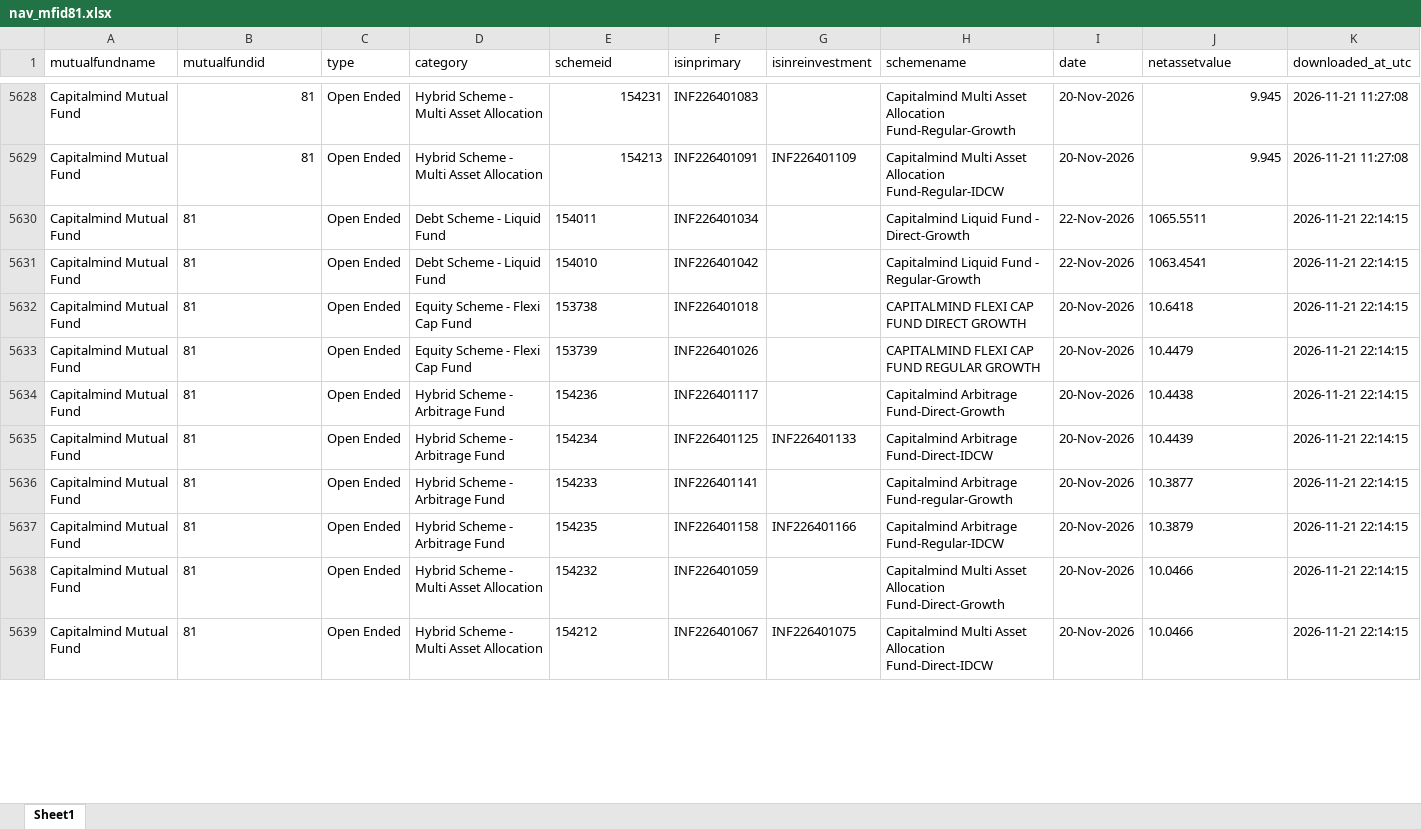
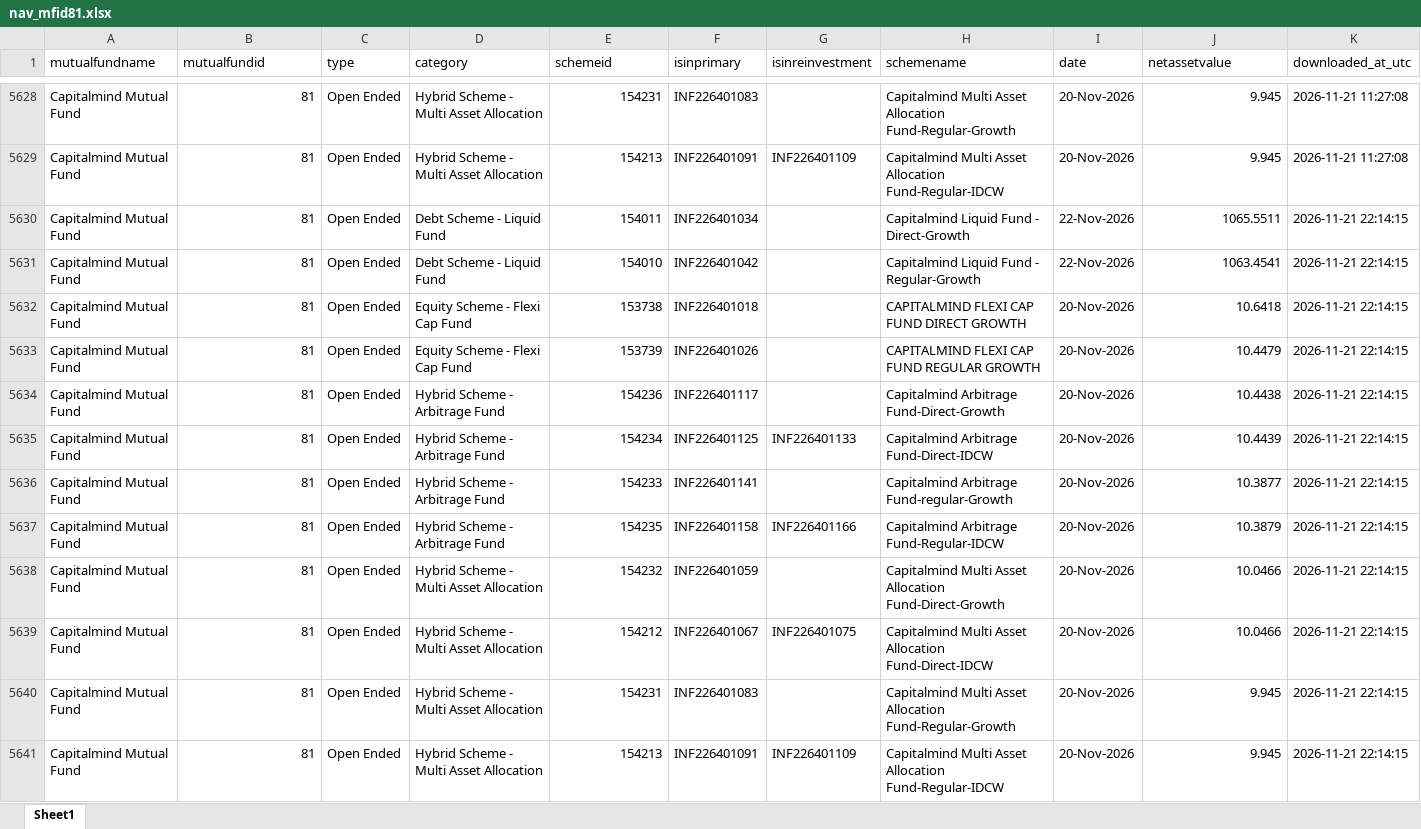
Before and after one commit to ravi-capitalmindmf/dailynavupdate, an Excel workbook: nav_history/nav_mfid81.xlsx, sheet Sheet1, drawn as a sheet; only a part is shown, gaps mark what is left out; values as stored, in another font and other column widths than the file's, no borders; the diff covers the shown part only; the diff names each change by its address in the sheet, - before the commit and + after, or states it on an @@ line.

```diff
--- a/nav_history/nav_mfid81.xlsx (sheet Sheet1)
+++ b/nav_history/nav_mfid81.xlsx (sheet Sheet1)
-B5630:B5639 alignment: left
+B5630:B5639 alignment: right
-E5630:E5639 alignment: left
+E5630:E5639 alignment: right
-J5630:J5639 alignment: left
+J5630:J5639 alignment: right
+row 5640: Capitalmind Mutual Fund | 81 | Open Ended | Hybrid Scheme - Multi Asset Allocation | 154231 | INF226401083 |  | Capitalmind Multi Asset Allocation Fund-Regular-Growth | 20-Nov-2026 | 9.945 | 2026-11-21 22:14:15
+row 5641: Capitalmind Mutual Fund | 81 | Open Ended | Hybrid Scheme - Multi Asset Allocation | 154213 | INF226401091 | INF226401109 | Capitalmind Multi Asset Allocation Fund-Regular-IDCW | 20-Nov-2026 | 9.945 | 2026-11-21 22:14:15
```
Also changed, not shown: 10 added rows and 2 edited cells elsewhere in this sheet.
